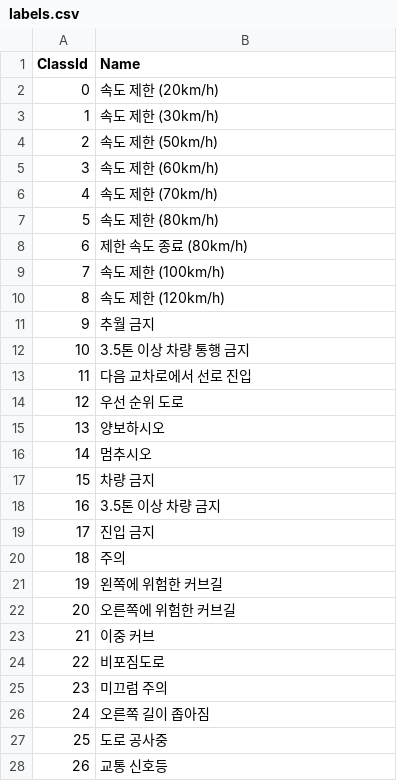
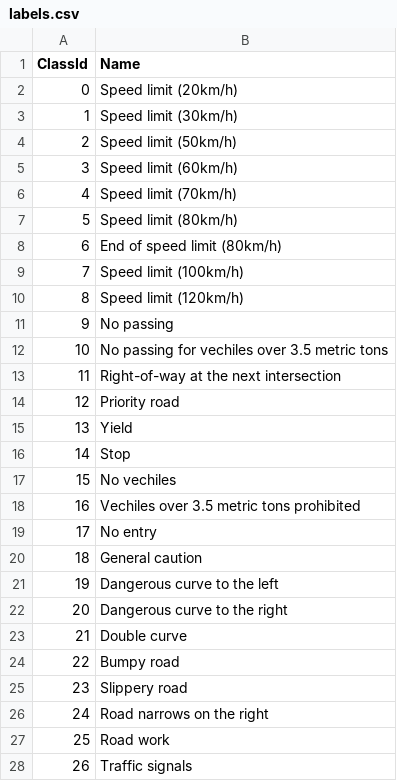
Before and after one commit to Kaimaak/Traffic-Sign-Classfication, a CSV file: labels.csv, drawn as a sheet; only a part is shown; the diff covers the shown part only.

Commit message:
Label update

```diff
--- a/labels.csv
+++ b/labels.csv
@@ -1,28 +1,28 @@
 ClassId,Name
-0,속도 제한 (20km/h)
-1,속도 제한 (30km/h)
-2,속도 제한 (50km/h)
-3,속도 제한 (60km/h)
-4,속도 제한 (70km/h)
-5,속도 제한 (80km/h)
-6,제한 속도 종료 (80km/h)
-7,속도 제한 (100km/h)
-8,속도 제한 (120km/h)
-9,추월 금지
-10,3.5톤 이상 차량 통행 금지
-11,다음 교차로에서 선로 진입
-12,우선 순위 도로
-13,양보하시오
-14,멈추시오
-15,차량 금지
-16,3.5톤 이상 차량 금지
-17,진입 금지
-18,주의
-19,왼쪽에 위험한 커브길
-20,오른쪽에 위험한 커브길
-21,이중 커브
-22,비포짐도로
-23,미끄럼 주의
-24,오른쪽 길이 좁아짐
-25,도로 공사중
-26,교통 신호등
+0,Speed limit (20km/h)
+1,Speed limit (30km/h)
+2,Speed limit (50km/h)
+3,Speed limit (60km/h)
+4,Speed limit (70km/h)
+5,Speed limit (80km/h)
+6,End of speed limit (80km/h)
+7,Speed limit (100km/h)
+8,Speed limit (120km/h)
+9,No passing
+10,No passing for vechiles over 3.5 metric tons
+11,Right-of-way at the next intersection
+12,Priority road
+13,Yield
+14,Stop
+15,No vechiles
+16,Vechiles over 3.5 metric tons prohibited
+17,No entry
+18,General caution
+19,Dangerous curve to the left
+20,Dangerous curve to the right
+21,Double curve
+22,Bumpy road
+23,Slippery road
+24,Road narrows on the right
+25,Road work
+26,Traffic signals
```
Also changed, not shown: 16 edited cells elsewhere in this file.
